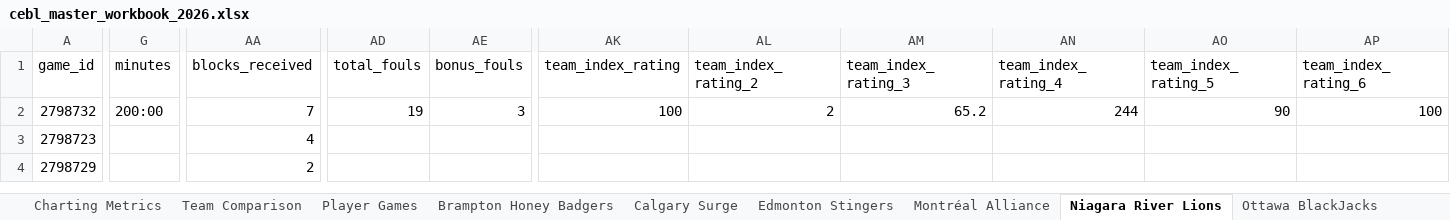
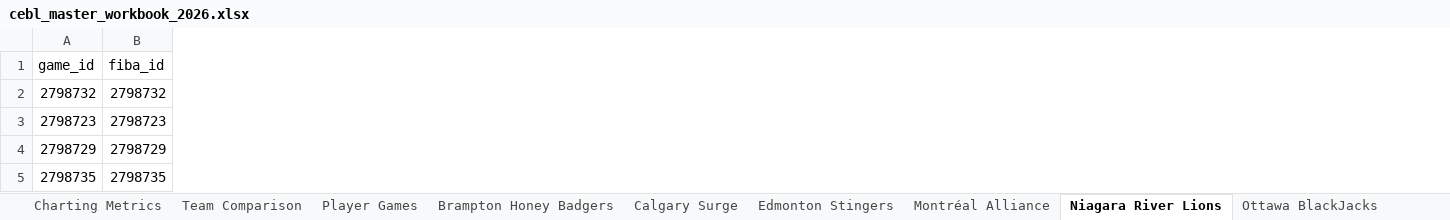
Before and after one commit to Ztillz/cebl-boxscore-tracker, an Excel workbook: data/exports/cebl_master_workbook_2026.xlsx, sheet Niagara River Lions, drawn as a sheet; only a part is shown, gaps mark what is left out; values as stored, in another font and other column widths than the file's, no borders; removed rows and columns are numbered as before the commit, all else as after; rows hold the shown columns only; the diff covers the shown part only; the diff names each change by its address in the sheet, - before the commit and + after, or states it on an @@ line.

```diff
--- a/data/exports/cebl_master_workbook_2026.xlsx (sheet Niagara River Lions)
+++ b/data/exports/cebl_master_workbook_2026.xlsx (sheet Niagara River Lions)
+column B (fiba_id), rows 2-4: 2798732 | 2798723 | 2798729
-column G (minutes), row 2: 200:00
-column AA (blocks_received), rows 2-4: 7 | 4 | 2
-column AD (total_fouls), row 2: 19
-column AE (bonus_fouls), row 2: 3
-column AK (team_index_rating), row 2: 100
-column AL (team_index_rating_2), row 2: 2
-column AM (team_index_rating_3), row 2: 65.2
-column AN (team_index_rating_4), row 2: 244
-column AO (team_index_rating_5), row 2: 90
-column AP (team_index_rating_6), row 2: 100
+row 5: 2798735 | 2798735
```
Also changed, not shown: 33 removed columns and 14 edited cells elsewhere in this sheet, sheet Player Games, sheet Team Comparison, sheet Winnipeg Sea Bears, sheet Montréal Alliance, sheet Brampton Honey Badgers, sheet Charting Metrics, 6 more sheets, 14 other files.
